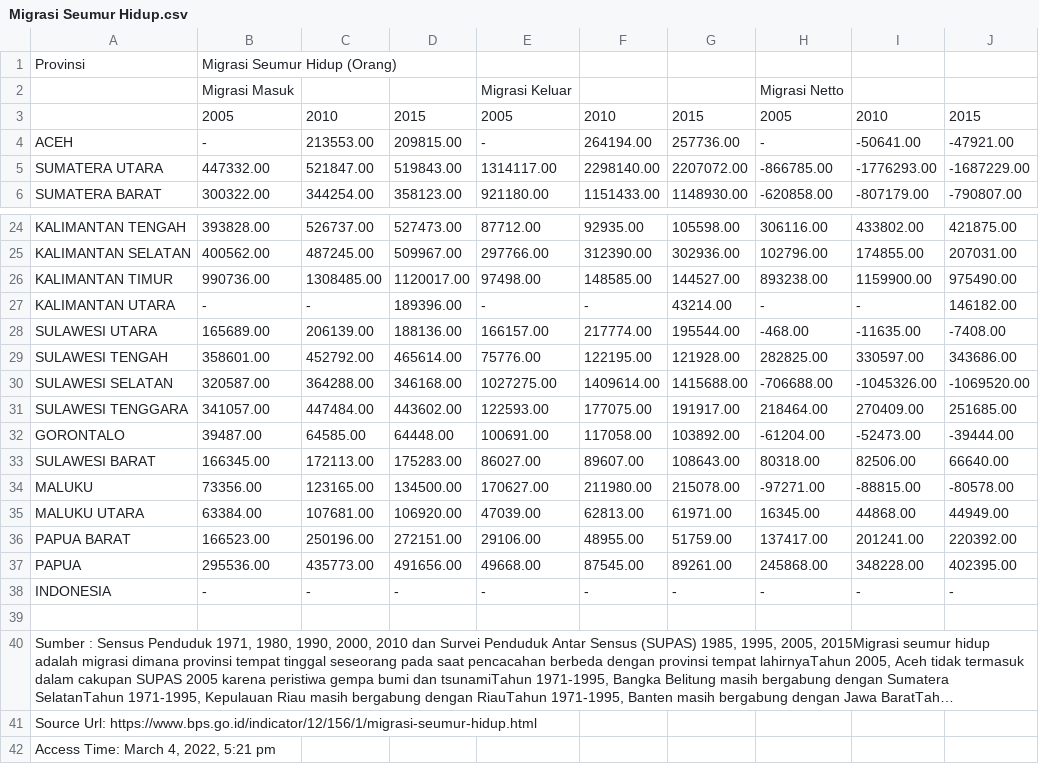
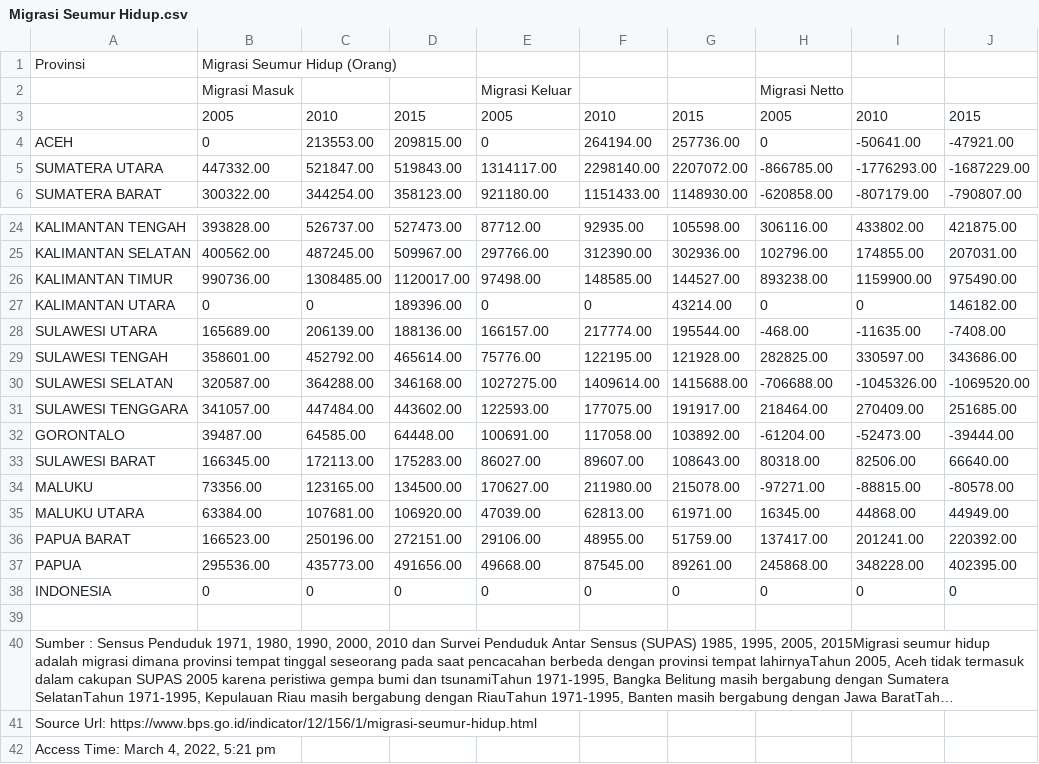
Before and after one commit to albikhairul212/LAB_VISDAT, a CSV file: Migrasi Seumur Hidup.csv, drawn as a sheet; only a part is shown, gaps mark what is left out; long unchanged cells end in ….

Commit message:
Update new

```diff
--- a/Migrasi Seumur Hidup.csv
+++ b/Migrasi Seumur Hidup.csv
@@ -3,3 +3,3 @@
 ,2005,2010,2015,2005,2010,2015,2005,2010,2015
-ACEH,-,213553.00,209815.00,-,264194.00,257736.00,-,-50641.00,-47921.00
+ACEH,0,213553.00,209815.00,0,264194.00,257736.00,0,-50641.00,-47921.00
 SUMATERA UTARA,447332.00,521847.00,519843.00,1314117.00,2298140.00,2207072.00,-866785.00,-1776293.00,-1687229.00
@@ -26,3 +26,3 @@ KALIMANTAN SELATAN,400562.00,487245.00,509967.00,297766.00,312390.00,302936.00,1
 KALIMANTAN TIMUR,990736.00,1308485.00,1120017.00,97498.00,148585.00,144527.00,893238.00,1159900.00,975490.00
-KALIMANTAN UTARA,-,-,189396.00,-,-,43214.00,-,-,146182.00
+KALIMANTAN UTARA,0,0,189396.00,0,0,43214.00,0,0,146182.00
 SULAWESI UTARA,165689.00,206139.00,188136.00,166157.00,217774.00,195544.00,-468.00,-11635.00,-7408.00
@@ -37,3 +37,3 @@ PAPUA BARAT,166523.00,250196.00,272151.00,29106.00,48955.00,51759.00,137417.00,2
 PAPUA,295536.00,435773.00,491656.00,49668.00,87545.00,89261.00,245868.00,348228.00,402395.00
-INDONESIA,-,-,-,-,-,-,-,-,-
+INDONESIA,0,0,0,0,0,0,0,0,0
 ,,,,,,,,,
```
